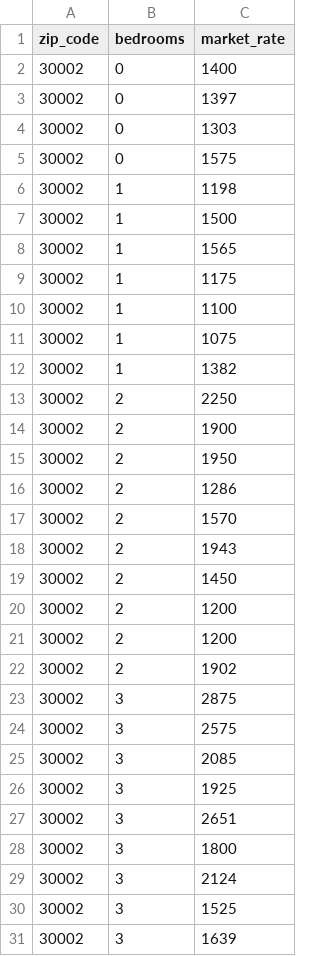
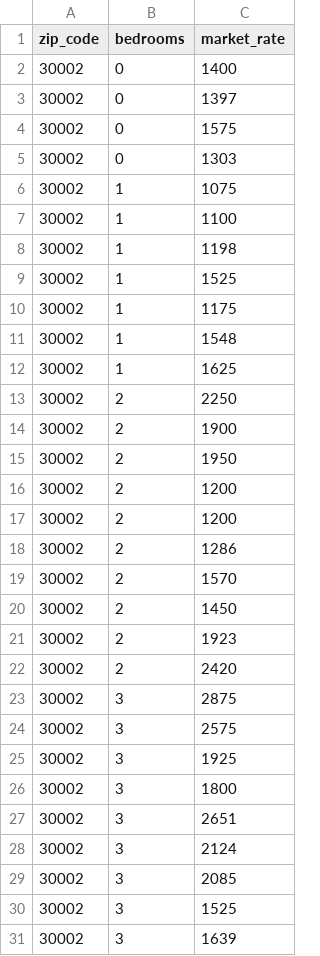
Before and after one commit to mcastro64/Final-Prokent, a CSV file: trulia_data_temp.csv, drawn as a sheet.

```diff
--- a/trulia_data_temp.csv
+++ b/trulia_data_temp.csv
@@ -3,11 +3,11 @@ zip_code,bedrooms,market_rate
 30002,0,1397
+30002,0,1575
 30002,0,1303
-30002,0,1575
+30002,1,1075
+30002,1,1100
 30002,1,1198
-30002,1,1500
-30002,1,1565
+30002,1,1525
 30002,1,1175
-30002,1,1100
-30002,1,1075
-30002,1,1382
+30002,1,1548
+30002,1,1625
 30002,2,2250
@@ -15,16 +15,16 @@ zip_code,bedrooms,market_rate
 30002,2,1950
+30002,2,1200
+30002,2,1200
 30002,2,1286
 30002,2,1570
-30002,2,1943
 30002,2,1450
-30002,2,1200
-30002,2,1200
-30002,2,1902
+30002,2,1923
+30002,2,2420
 30002,3,2875
 30002,3,2575
+30002,3,1925
+30002,3,1800
+30002,3,2651
+30002,3,2124
 30002,3,2085
-30002,3,1925
-30002,3,2651
-30002,3,1800
-30002,3,2124
 30002,3,1525
```
Also changed, not shown: 8 other files.
